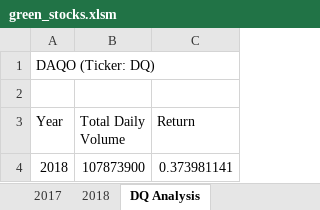
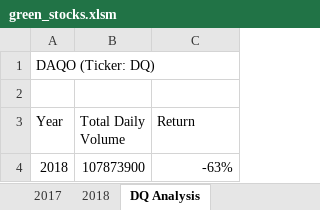
Before and after one commit to HopkinsKV/stock-analysis, an Excel workbook: green_stocks.xlsm, sheet DQ Analysis, drawn as a sheet; values as stored, in another font and other column widths than the file's, no borders; the diff names each change by its address in the sheet, - before the commit and + after, or states it on an @@ line.

```diff
--- a/green_stocks.xlsm (sheet DQ Analysis)
+++ b/green_stocks.xlsm (sheet DQ Analysis)
-C4 (Return): 0.373981141
+C4 (Return): -63%
```
Also changed, not shown: other sheet tabs.
